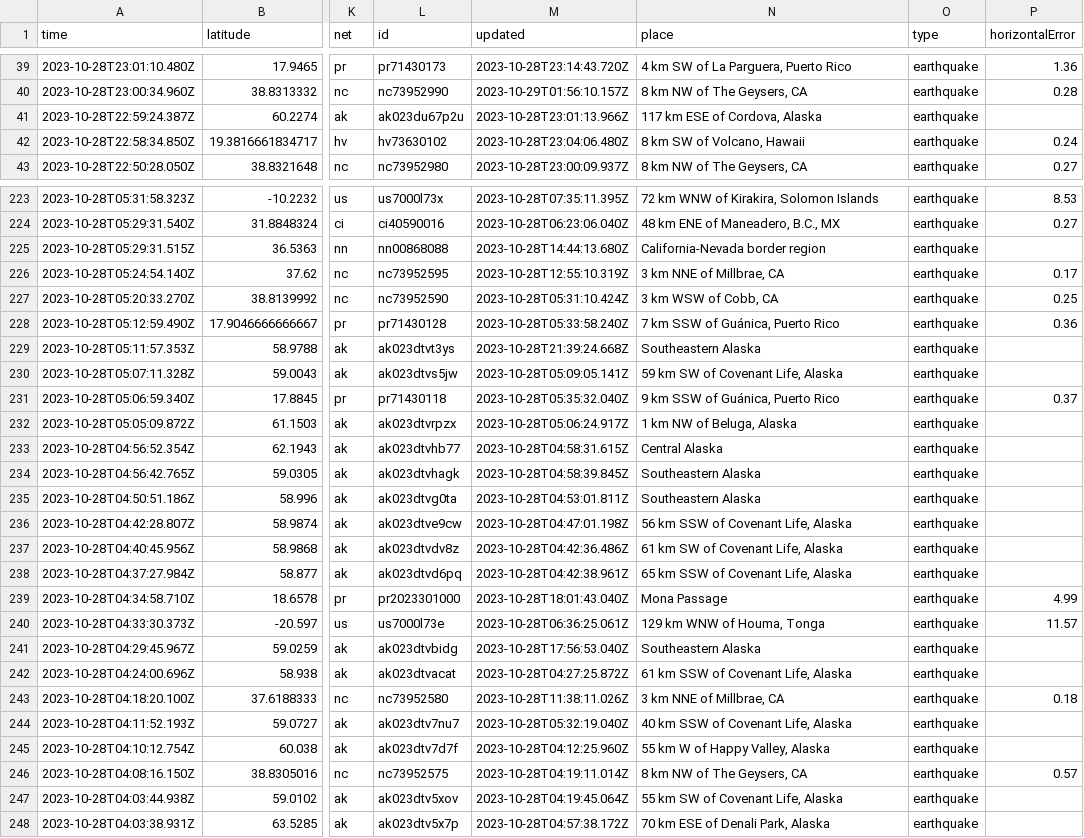
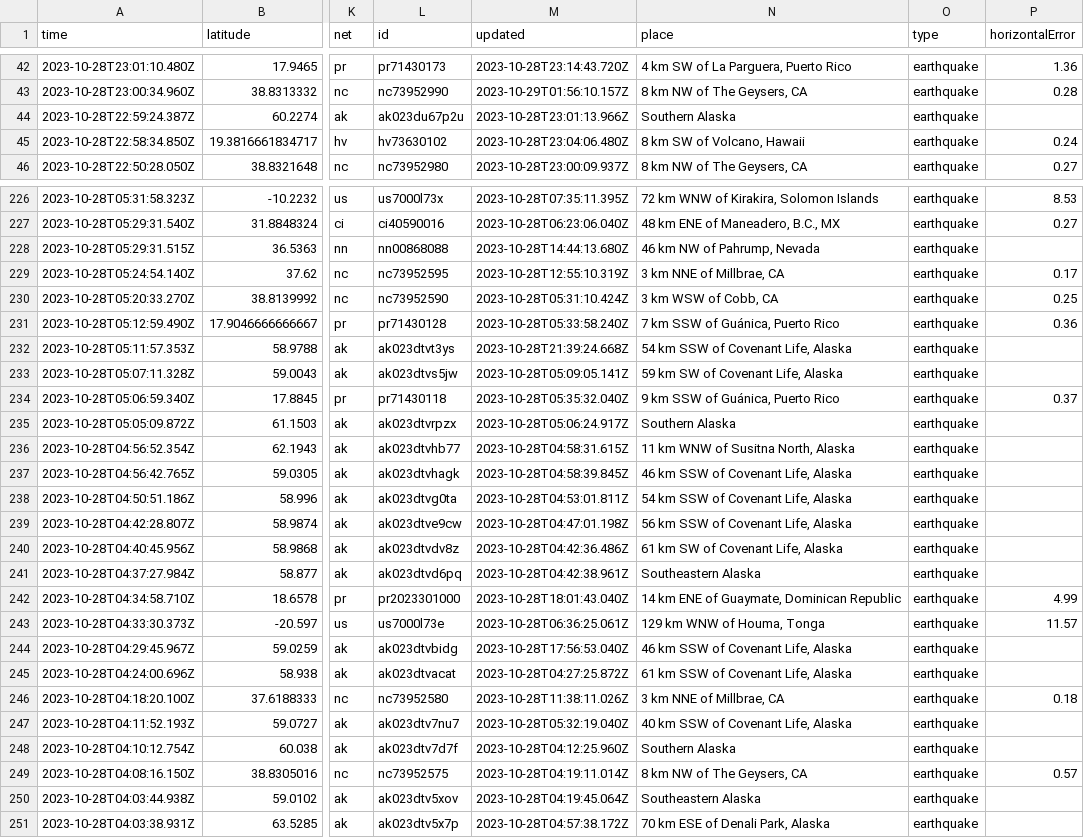
Before and after one commit to marypasciak/nicar-2022-github-actions, a CSV file: usgs_current.csv, drawn as a sheet; only a part is shown, gaps mark what is left out; addresses are those after the commit; the diff covers the shown part only; the diff names each change by its address in the sheet, - before the commit and + after, or states it on an @@ line.

```diff
--- a/usgs_current.csv
+++ b/usgs_current.csv
-N44 (place): 117 km ESE of Cordova, Alaska
+N44 (place): Southern Alaska
-N228 (place): California-Nevada border region
+N228 (place): 46 km NW of Pahrump, Nevada
-N232 (place): Southeastern Alaska
+N232 (place): 54 km SSW of Covenant Life, Alaska
-N235 (place): 1 km NW of Beluga, Alaska
+N235 (place): Southern Alaska
-N236 (place): Central Alaska
+N236 (place): 11 km WNW of Susitna North, Alaska
-N237 (place): Southeastern Alaska
+N237 (place): 46 km SSW of Covenant Life, Alaska
-N238 (place): Southeastern Alaska
+N238 (place): 54 km SSW of Covenant Life, Alaska
-N241 (place): 65 km SSW of Covenant Life, Alaska
+N241 (place): Southeastern Alaska
-N242 (place): Mona Passage
+N242 (place): 14 km ENE of Guaymate, Dominican Republic
-N244 (place): Southeastern Alaska
+N244 (place): 46 km SSW of Covenant Life, Alaska
-N248 (place): 55 km W of Happy Valley, Alaska
+N248 (place): Southern Alaska
-N250 (place): 55 km SW of Covenant Life, Alaska
+N250 (place): Southeastern Alaska
```
Also changed, not shown: 3 added rows, 3 removed rows and 46 edited cells elsewhere in this file.
